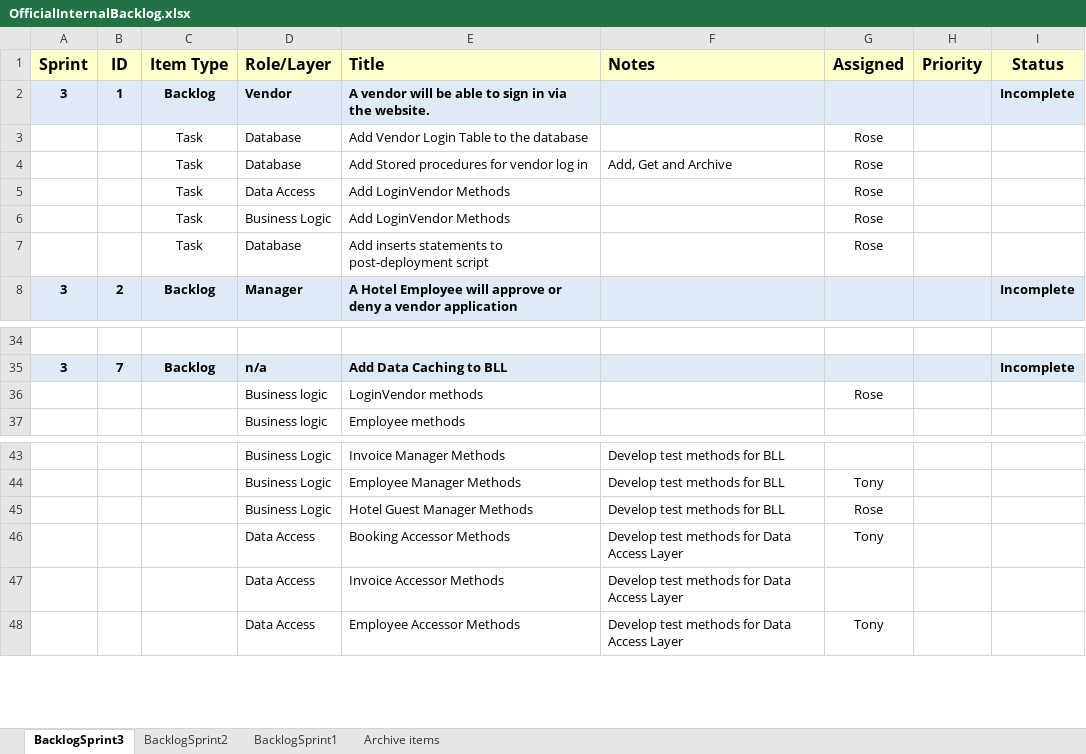
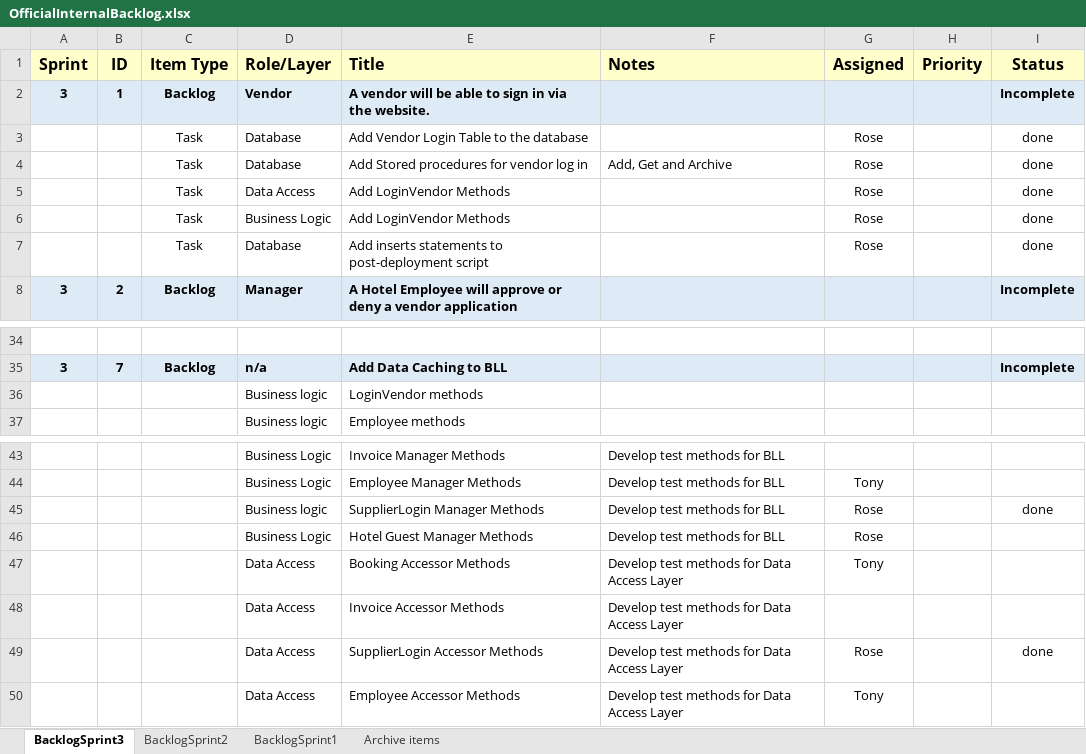
Before and after one commit to gibbygano/Capstone, an Excel workbook: OfficialInternalBacklog.xlsx, sheet BacklogSprint3, drawn as a sheet; only a part is shown, gaps mark what is left out; values as stored, in another font and other column widths than the file's, no borders; the diff names each change by its address in the sheet, - before the commit and + after, or states it on an @@ line.

Commit message:
Rose - added new test for SupplierLogin

```diff
--- a/OfficialInternalBacklog.xlsx (sheet BacklogSprint3)
+++ b/OfficialInternalBacklog.xlsx (sheet BacklogSprint3)
-I3:I7 (Status): (empty)
+I3:I7 (Status): done
-G36 (Assigned): Rose
+G36 (Assigned): (empty)
+row 45:  |  |  | Business logic | SupplierLogin Manager Methods | Develop test methods for BLL | Rose |  | done
+row 49:  |  |  | Data Access | SupplierLogin Accessor Methods | Develop test methods for Data Access Layer | Rose |  | done
```
Also changed, not shown: 3 other files.
